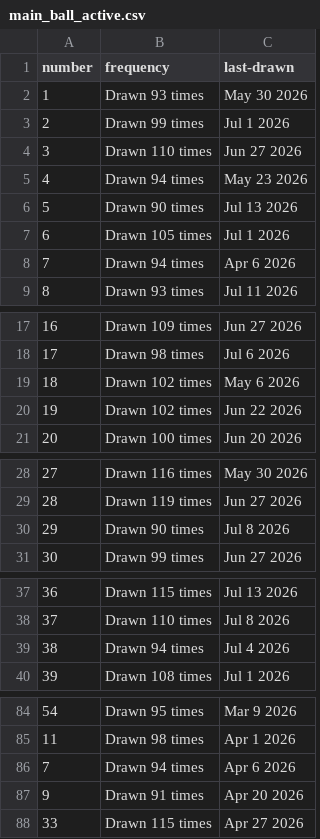
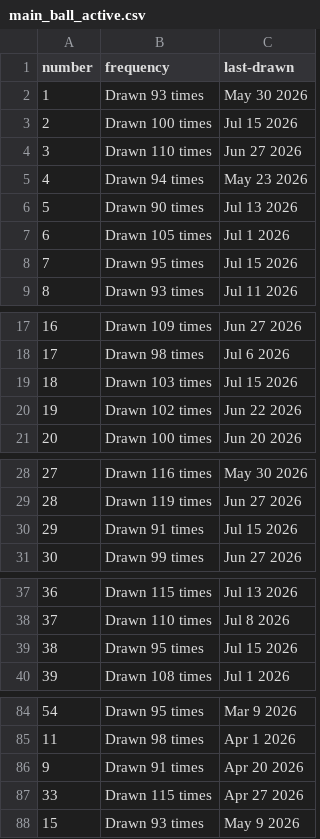
Before and after one commit to kv-hearst/powerball, a CSV file: data/main_ball_active.csv, drawn as a sheet; only a part is shown, gaps mark what is left out.

```diff
--- a/data/main_ball_active.csv
+++ b/data/main_ball_active.csv
@@ -2,3 +2,3 @@ number,frequency,last-drawn
 1,Drawn 93 times,May 30 2026
-2,Drawn 99 times,Jul 1 2026
+2,Drawn 100 times,Jul 15 2026
 3,Drawn 110 times,Jun 27 2026
@@ -7,3 +7,3 @@ number,frequency,last-drawn
 6,Drawn 105 times,Jul 1 2026
-7,Drawn 94 times,Apr 6 2026
+7,Drawn 95 times,Jul 15 2026
 8,Drawn 93 times,Jul 11 2026
@@ -18,3 +18,3 @@ number,frequency,last-drawn
 17,Drawn 98 times,Jul 6 2026
-18,Drawn 102 times,May 6 2026
+18,Drawn 103 times,Jul 15 2026
 19,Drawn 102 times,Jun 22 2026
@@ -29,3 +29,3 @@ number,frequency,last-drawn
 28,Drawn 119 times,Jun 27 2026
-29,Drawn 90 times,Jul 8 2026
+29,Drawn 91 times,Jul 15 2026
 30,Drawn 99 times,Jun 27 2026
@@ -38,3 +38,3 @@ number,frequency,last-drawn
 37,Drawn 110 times,Jul 8 2026
-38,Drawn 94 times,Jul 4 2026
+38,Drawn 95 times,Jul 15 2026
 39,Drawn 108 times,Jul 1 2026
@@ -85,4 +85,4 @@ number,frequency,last-drawn
 11,Drawn 98 times,Apr 1 2026
-7,Drawn 94 times,Apr 6 2026
 9,Drawn 91 times,Apr 20 2026
 33,Drawn 115 times,Apr 27 2026
+15,Drawn 93 times,May 9 2026
```
Also changed, not shown: data/main_ball.csv, data/main_ball_cleaned.csv, 4 other files.
